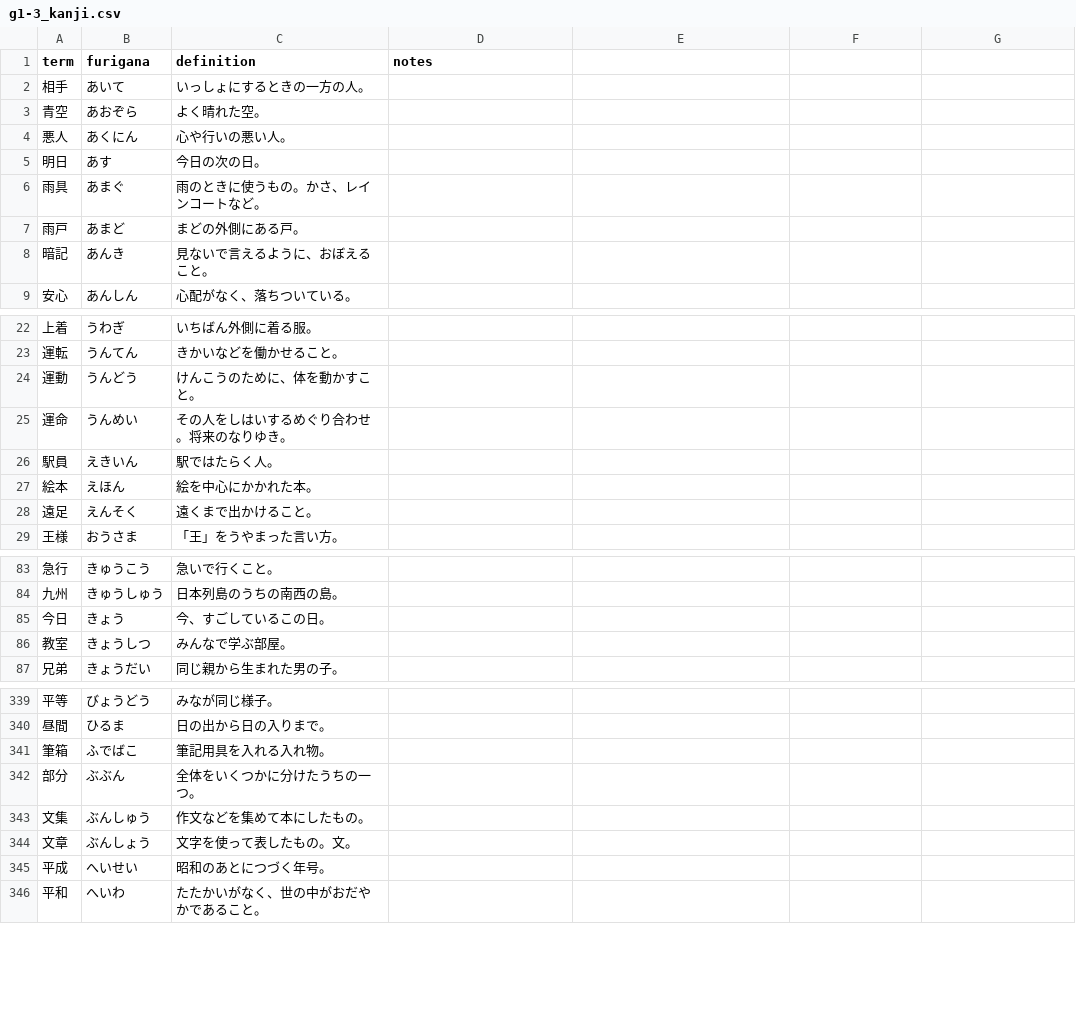
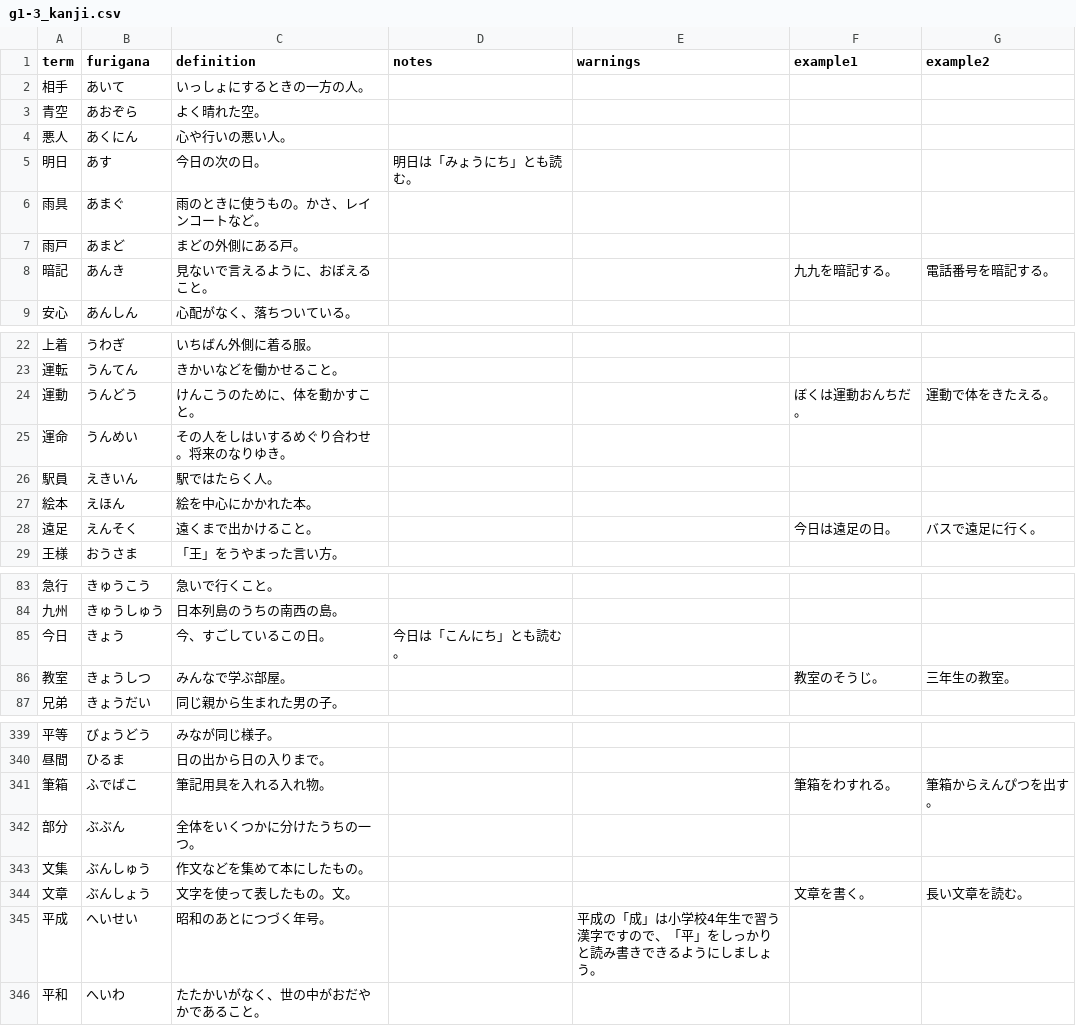
Before and after one commit to atskae/kanji, a CSV file: anki/kanji-web-scraper/csv/g1-3_kanji.csv, drawn as a sheet; only a part is shown, gaps mark what is left out; the diff covers the shown part only.

```diff
--- a/anki/kanji-web-scraper/csv/g1-3_kanji.csv
+++ b/anki/kanji-web-scraper/csv/g1-3_kanji.csv
@@ -1 +1 @@
-term,furigana,definition,notes
+term,furigana,definition,notes,warnings,example1,example2
@@ -5 +5 @@ term,furigana,definition,notes
-明日,あす,今日の次の日。,
+明日,あす,今日の次の日。,明日は「みょうにち」とも読む。,,,
@@ -8 +8 @@ term,furigana,definition,notes
-暗記,あんき,見ないで言えるように、おぼえること。,
+暗記,あんき,見ないで言えるように、おぼえること。,,,九九を暗記する。,電話番号を暗記する。
@@ -24 +24 @@ term,furigana,definition,notes
-運動,うんどう,けんこうのために、体を動かすこと。,
+運動,うんどう,けんこうのために、体を動かすこと。,,,ぼくは運動おんちだ。,運動で体をきたえる。
@@ -28 +28 @@ term,furigana,definition,notes
-遠足,えんそく,遠くまで出かけること。,
+遠足,えんそく,遠くまで出かけること。,,,今日は遠足の日。,バスで遠足に行く。
@@ -85,2 +85,2 @@ term,furigana,definition,notes
-今日,きょう,今、すごしているこの日。,
-教室,きょうしつ,みんなで学ぶ部屋。,
+今日,きょう,今、すごしているこの日。,今日は「こんにち」とも読む。,,,
+教室,きょうしつ,みんなで学ぶ部屋。,,,教室のそうじ。,三年生の教室。
@@ -341 +341 @@ term,furigana,definition,notes
-筆箱,ふでばこ,筆記用具を入れる入れ物。,
+筆箱,ふでばこ,筆記用具を入れる入れ物。,,,筆箱をわすれる。,筆箱からえんぴつを出す。
@@ -344,2 +344,2 @@ term,furigana,definition,notes
-文章,ぶんしょう,文字を使って表したもの。文。,
-平成,へいせい,昭和のあとにつづく年号。,
+文章,ぶんしょう,文字を使って表したもの。文。,,,文章を書く。,長い文章を読む。
+平成,へいせい,昭和のあとにつづく年号。,,平成の「成」は小学校4年生で習う漢字ですので、「平」をしっかりと読み書きできるようにしましょう。,,
```
Also changed, not shown: 53 edited cells elsewhere in this file, anki/kanji-web-scraper/csv/g4-6_kanji.csv, 2 other files.
